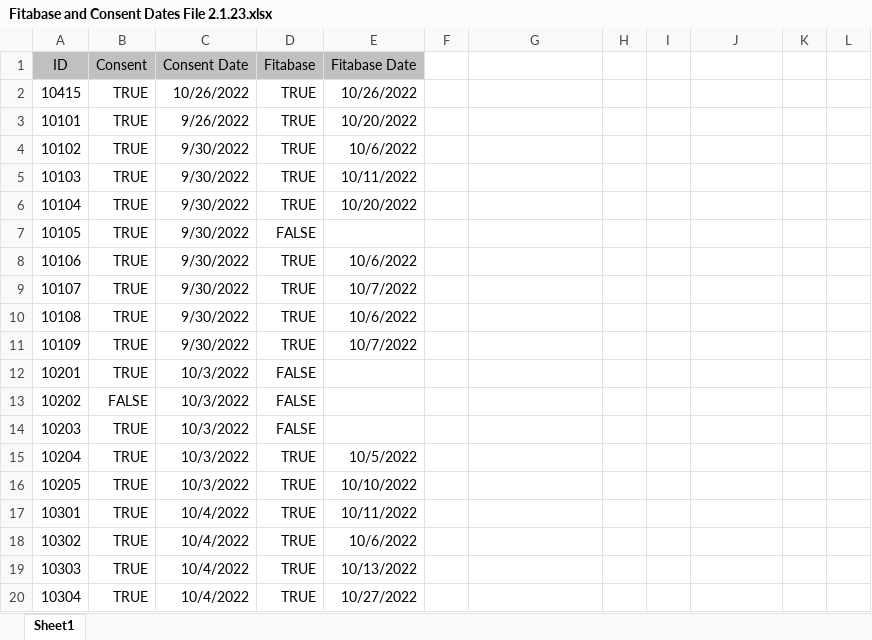
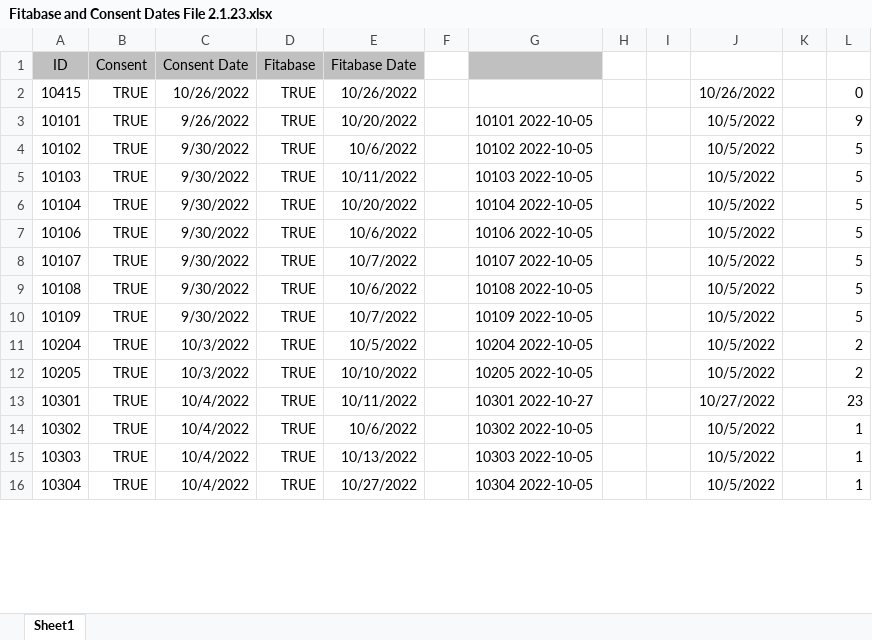
Before and after one commit to tylerwong1/happy_teacher, an Excel workbook: Fitabase and Consent Dates File 2.1.23.xlsx, sheet Sheet1, drawn as a sheet; only a part is shown; values as stored, in another font and other column widths than the file's, no borders; removed rows and columns are numbered as before the commit, all else as after; the diff covers the shown part only; the diff names each change by its address in the sheet, - before the commit and + after, or states it on an @@ line.

```diff
--- a/Fitabase and Consent Dates File 2.1.23.xlsx (sheet Sheet1)
+++ b/Fitabase and Consent Dates File 2.1.23.xlsx (sheet Sheet1)
-G1 fill: none
+G1 fill: #C0C0C0
-J2: (empty)
+J2: 10/26/2022
-L2: (empty)
+L2: 0
-G3: (empty)
+G3: 10101 2022-10-05
-J3:J6: (empty)
+J3:J6: 10/5/2022
-L3: (empty)
+L3: 9
-G4: (empty)
+G4: 10102 2022-10-05
-L4:L6: (empty)
+L4:L6: 5
-G5: (empty)
+G5: 10103 2022-10-05
-G6: (empty)
+G6: 10104 2022-10-05
-row 7: 10105 | TRUE | 9/30/2022 | FALSE
-G7: (empty)
+G7: 10106 2022-10-05
-J7:J10: (empty)
+J7:J10: 10/5/2022
-L7:L10: (empty)
+L7:L10: 5
-G8: (empty)
+G8: 10107 2022-10-05
-G9: (empty)
+G9: 10108 2022-10-05
-G10: (empty)
+G10: 10109 2022-10-05
-row 12: 10201 | TRUE | 10/3/2022 | FALSE
-row 13: 10202 | FALSE | 10/3/2022 | FALSE
-row 14: 10203 | TRUE | 10/3/2022 | FALSE
-G11: (empty)
+G11: 10204 2022-10-05
-J11:J12: (empty)
+J11:J12: 10/5/2022
-L11:L12: (empty)
+L11:L12: 2
-G12: (empty)
+G12: 10205 2022-10-05
-G13: (empty)
+G13: 10301 2022-10-27
-J13: (empty)
+J13: 10/27/2022
-L13: (empty)
+L13: 23
-G14: (empty)
+G14: 10302 2022-10-05
-J14:J16: (empty)
+J14:J16: 10/5/2022
-L14:L16: (empty)
+L14:L16: 1
-G15: (empty)
+G15: 10303 2022-10-05
-G16: (empty)
+G16: 10304 2022-10-05
```
Also changed, not shown: 2 removed rows and 132 edited cells elsewhere in this sheet, 3 other files.
